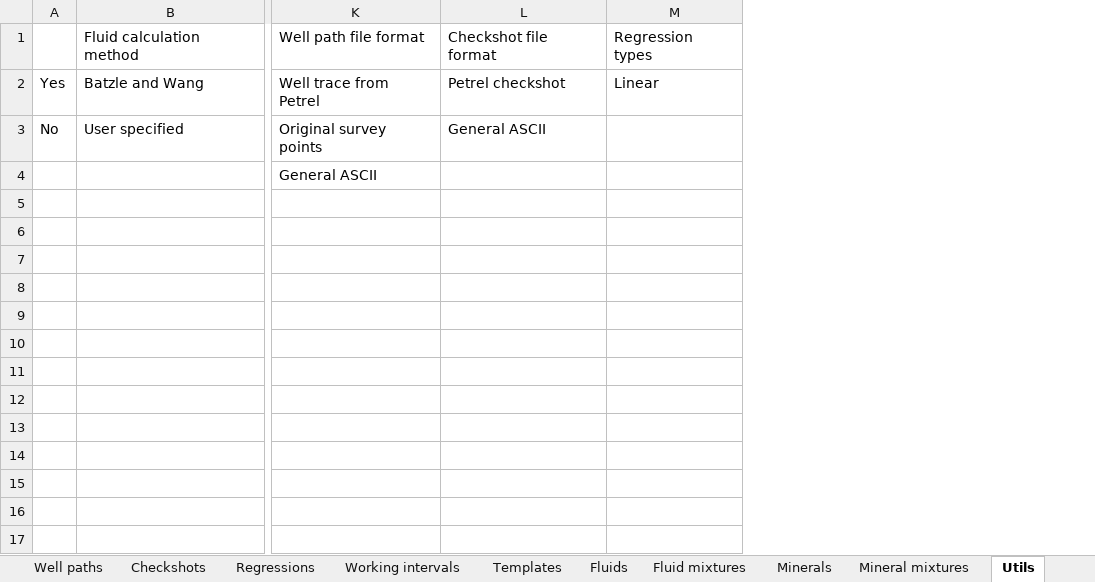
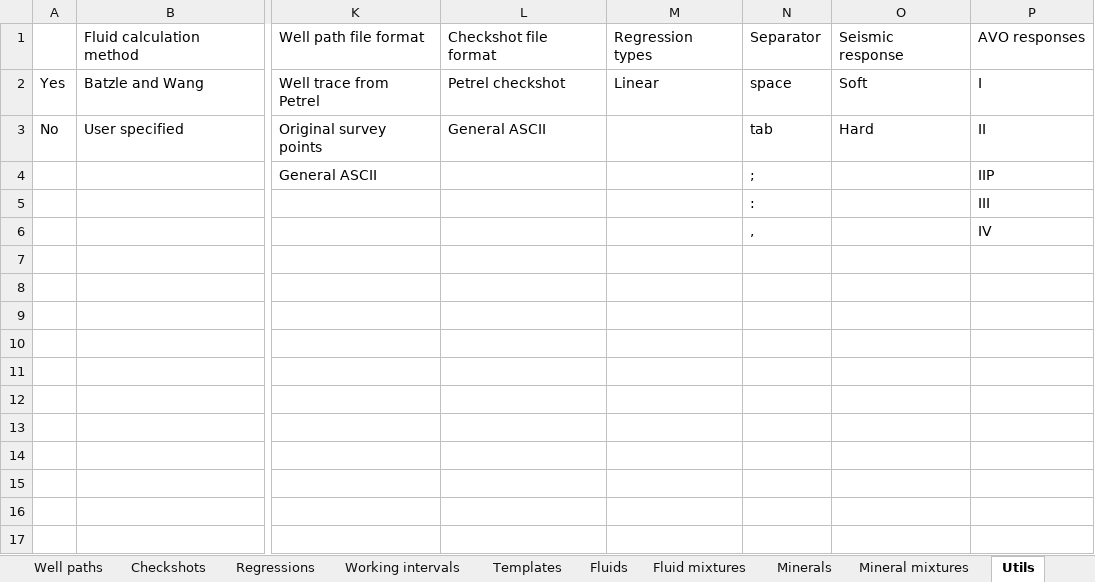
Before and after one commit to emblixt/blixt_rp, an Excel workbook: excels/project_table.xlsx, sheet Utils, drawn as a sheet; only a part is shown, gaps mark what is left out; values as stored, in another font and other column widths than the file's, no borders; the diff names each change by its address in the sheet, - before the commit and + after, or states it on an @@ line.

Commit message:
Upgrades to project_table.xlsx, and some ongoing work

```diff
--- a/excels/project_table.xlsx (sheet Utils)
+++ b/excels/project_table.xlsx (sheet Utils)
+column N, rows 1-6: Separator | space | tab | ; | : | ,
+column O, rows 1-3: Seismic response | Soft | Hard
+column P, rows 1-6: AVO responses | I | II | IIP | III | IV
```
Also changed, not shown: sheet Well settings, 3 other files.
